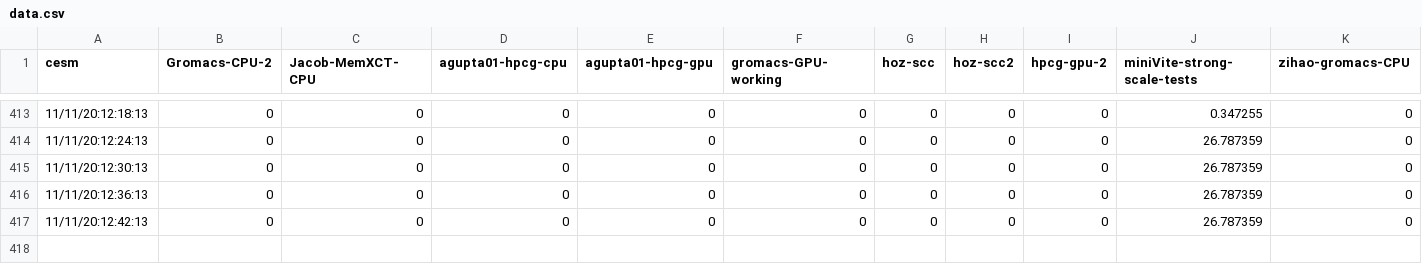
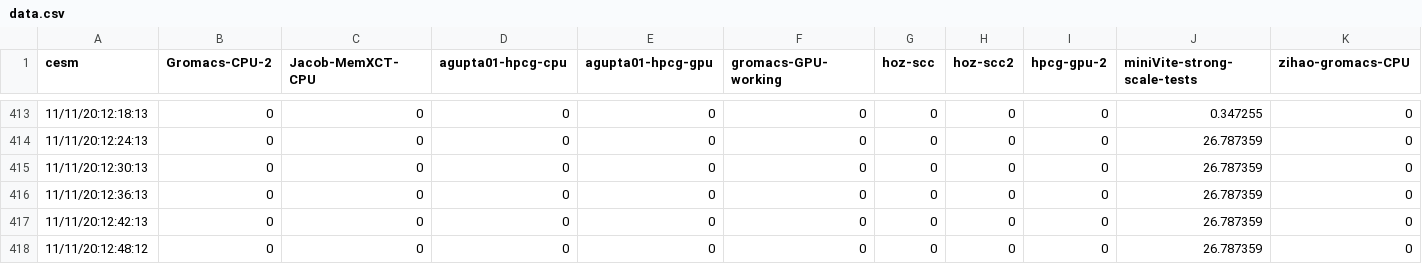
Before and after one commit to SCC20-SDSC/sdsc_monitor, a CSV file: data.csv, drawn as a sheet; only a part is shown, gaps mark what is left out; rows hold the shown columns only; the diff names each change by its address in the sheet, - before the commit and + after, or states it on an @@ line.

Commit message:
update graph

```diff
--- a/data.csv
+++ b/data.csv
+row 418: 11/11/20:12:48:12 | 0 | 0 | 0 | 0 | 0 | 0 | 0 | 0 | 26.787359 | 0
```
